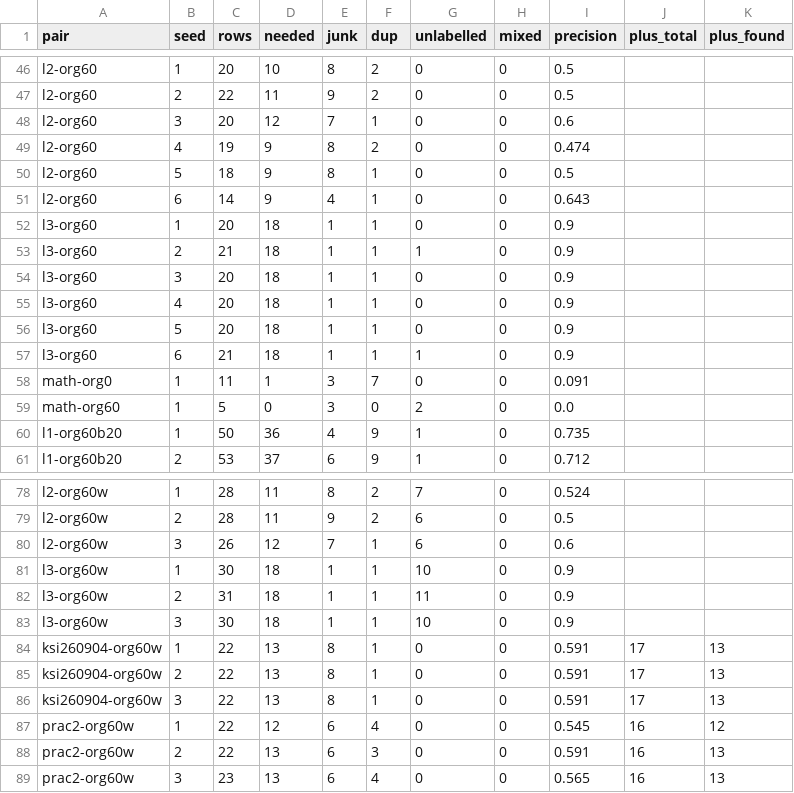
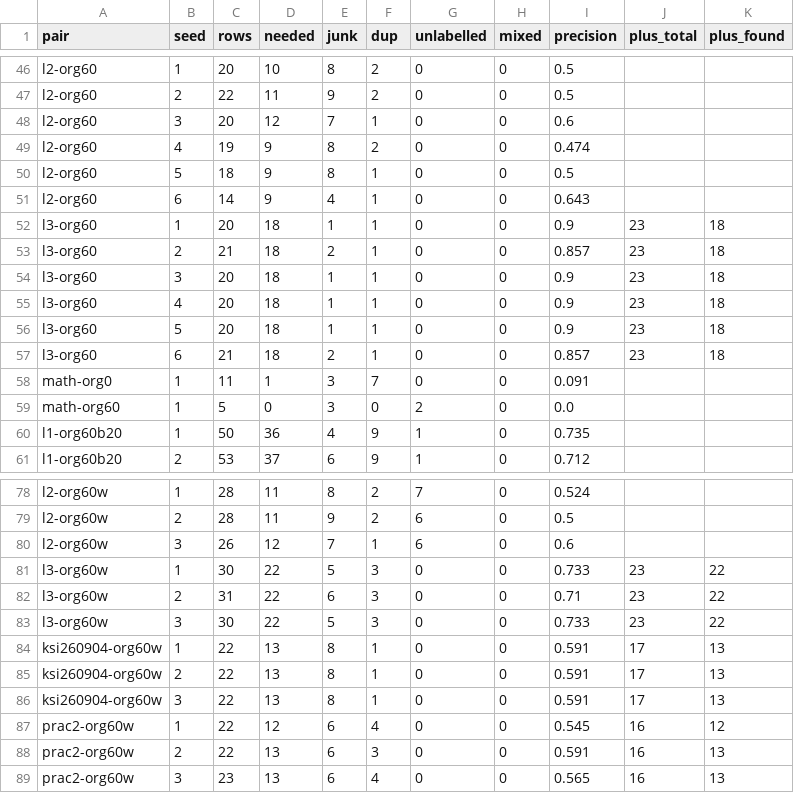
Before and after one commit to AVATAR1936/local-llm-lab, a CSV file: results/precision_cond_2026-09-26.csv, drawn as a sheet; only a part is shown, gaps mark what is left out; the diff covers the shown part only.

```diff
--- a/results/precision_cond_2026-09-26.csv
+++ b/results/precision_cond_2026-09-26.csv
@@ -51,8 +51,8 @@ l2-org60,5,18,9,8,1,0,0,0.5,,
 l2-org60,6,14,9,4,1,0,0,0.643,,
-l3-org60,1,20,18,1,1,0,0,0.9,,
-l3-org60,2,21,18,1,1,1,0,0.9,,
-l3-org60,3,20,18,1,1,0,0,0.9,,
-l3-org60,4,20,18,1,1,0,0,0.9,,
-l3-org60,5,20,18,1,1,0,0,0.9,,
-l3-org60,6,21,18,1,1,1,0,0.9,,
+l3-org60,1,20,18,1,1,0,0,0.9,23,18
+l3-org60,2,21,18,2,1,0,0,0.857,23,18
+l3-org60,3,20,18,1,1,0,0,0.9,23,18
+l3-org60,4,20,18,1,1,0,0,0.9,23,18
+l3-org60,5,20,18,1,1,0,0,0.9,23,18
+l3-org60,6,21,18,2,1,0,0,0.857,23,18
 math-org0,1,11,1,3,7,0,0,0.091,,
@@ -80,5 +80,5 @@ l2-org60w,2,28,11,9,2,6,0,0.5,,
 l2-org60w,3,26,12,7,1,6,0,0.6,,
-l3-org60w,1,30,18,1,1,10,0,0.9,,
-l3-org60w,2,31,18,1,1,11,0,0.9,,
-l3-org60w,3,30,18,1,1,10,0,0.9,,
+l3-org60w,1,30,22,5,3,0,0,0.733,23,22
+l3-org60w,2,31,22,6,3,0,0,0.71,23,22
+l3-org60w,3,30,22,5,3,0,0,0.733,23,22
 ksi260904-org60w,1,22,13,8,1,0,0,0.591,17,13
```
Also changed, not shown: 45 edited cells elsewhere in this file, data/precision-labels.tsv, 2 other files.
